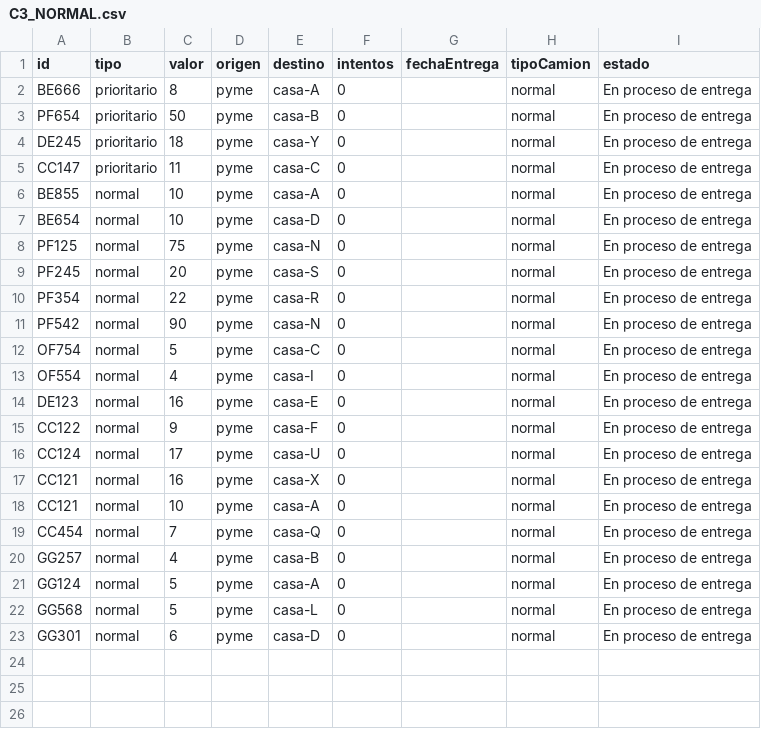
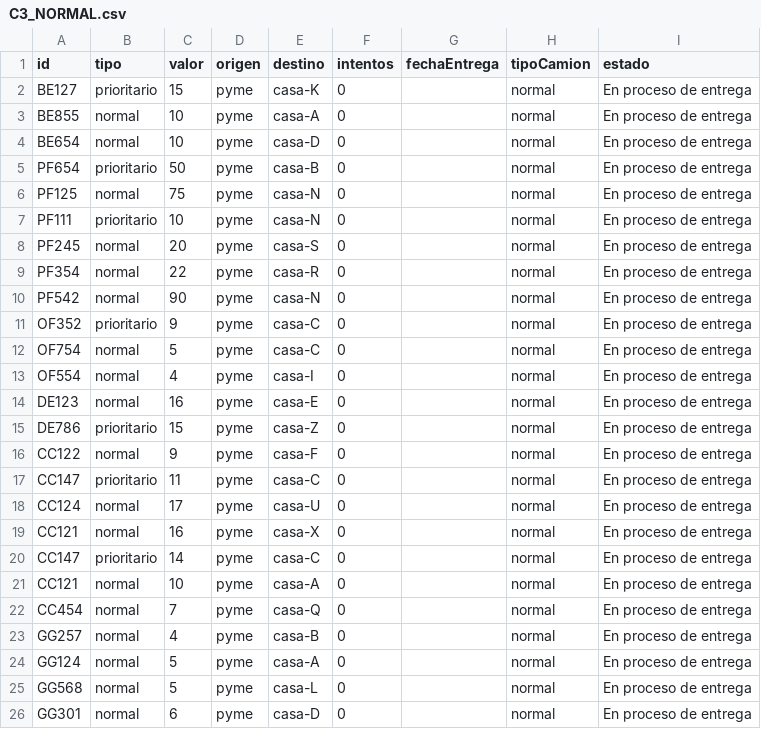
Before and after one commit to KhavKivar/Tarea1SD, a CSV file: Camiones/C3_NORMAL.csv, drawn as a sheet.

```diff
--- a/Camiones/C3_NORMAL.csv
+++ b/Camiones/C3_NORMAL.csv
@@ -1,9 +1,8 @@
 id,tipo,valor,origen,destino,intentos,fechaEntrega,tipoCamion,estado
-BE666,prioritario,8,pyme,casa-A,0,,normal,En proceso de entrega
-PF654,prioritario,50,pyme,casa-B,0,,normal,En proceso de entrega
-DE245,prioritario,18,pyme,casa-Y,0,,normal,En proceso de entrega
-CC147,prioritario,11,pyme,casa-C,0,,normal,En proceso de entrega
+BE127,prioritario,15,pyme,casa-K,0,,normal,En proceso de entrega
 BE855,normal,10,pyme,casa-A,0,,normal,En proceso de entrega
 BE654,normal,10,pyme,casa-D,0,,normal,En proceso de entrega
+PF654,prioritario,50,pyme,casa-B,0,,normal,En proceso de entrega
 PF125,normal,75,pyme,casa-N,0,,normal,En proceso de entrega
+PF111,prioritario,10,pyme,casa-N,0,,normal,En proceso de entrega
 PF245,normal,20,pyme,casa-S,0,,normal,En proceso de entrega
@@ -11,2 +10,3 @@ PF354,normal,22,pyme,casa-R,0,,normal,En proceso de entrega
 PF542,normal,90,pyme,casa-N,0,,normal,En proceso de entrega
+OF352,prioritario,9,pyme,casa-C,0,,normal,En proceso de entrega
 OF754,normal,5,pyme,casa-C,0,,normal,En proceso de entrega
@@ -14,5 +14,8 @@ OF554,normal,4,pyme,casa-I,0,,normal,En proceso de entrega
 DE123,normal,16,pyme,casa-E,0,,normal,En proceso de entrega
+DE786,prioritario,15,pyme,casa-Z,0,,normal,En proceso de entrega
 CC122,normal,9,pyme,casa-F,0,,normal,En proceso de entrega
+CC147,prioritario,11,pyme,casa-C,0,,normal,En proceso de entrega
 CC124,normal,17,pyme,casa-U,0,,normal,En proceso de entrega
 CC121,normal,16,pyme,casa-X,0,,normal,En proceso de entrega
+CC147,prioritario,14,pyme,casa-C,0,,normal,En proceso de entrega
 CC121,normal,10,pyme,casa-A,0,,normal,En proceso de entrega
```
Also changed, not shown: Camiones/C2_RETAIL.csv, Logistica/pedidos.csv, 6 other files.
